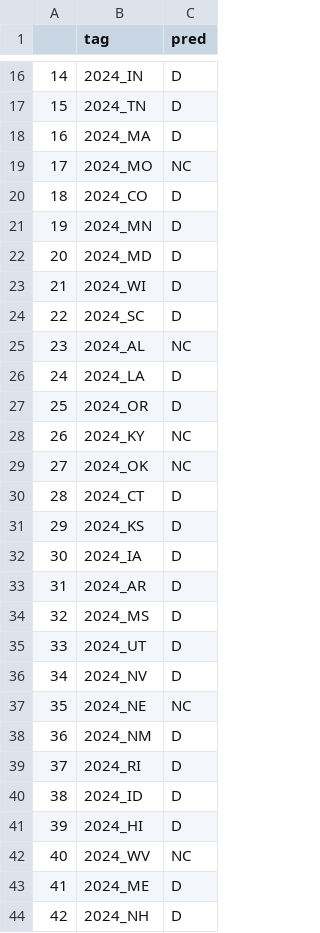
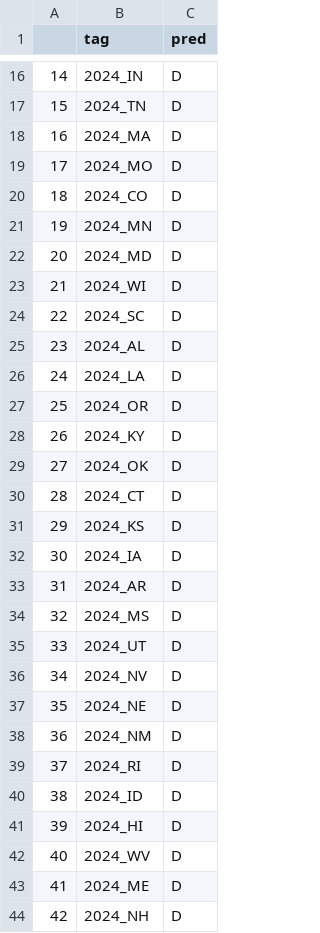
Before and after one commit to tobytcc/redistricting-effect-on-2024-elections, a CSV file: output/prediction_results.csv, drawn as a sheet; only a part is shown, gaps mark what is left out.

```diff
--- a/output/prediction_results.csv
+++ b/output/prediction_results.csv
@@ -18,3 +18,3 @@
 16,2024_MA,D
-17,2024_MO,NC
+17,2024_MO,D
 18,2024_CO,D
@@ -24,7 +24,7 @@
 22,2024_SC,D
-23,2024_AL,NC
+23,2024_AL,D
 24,2024_LA,D
 25,2024_OR,D
-26,2024_KY,NC
-27,2024_OK,NC
+26,2024_KY,D
+27,2024_OK,D
 28,2024_CT,D
@@ -36,3 +36,3 @@
 34,2024_NV,D
-35,2024_NE,NC
+35,2024_NE,D
 36,2024_NM,D
@@ -41,3 +41,3 @@
 39,2024_HI,D
-40,2024_WV,NC
+40,2024_WV,D
 41,2024_ME,D
```
Also changed, not shown: 8 other files.
